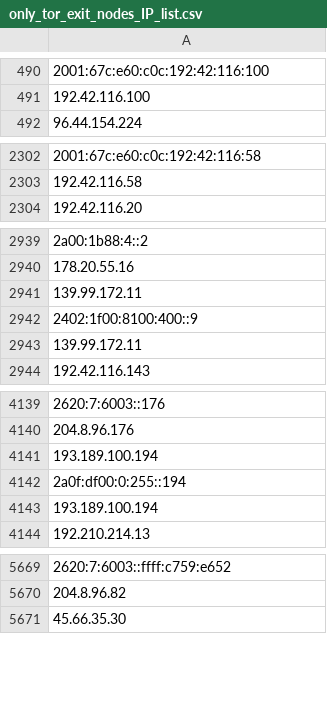
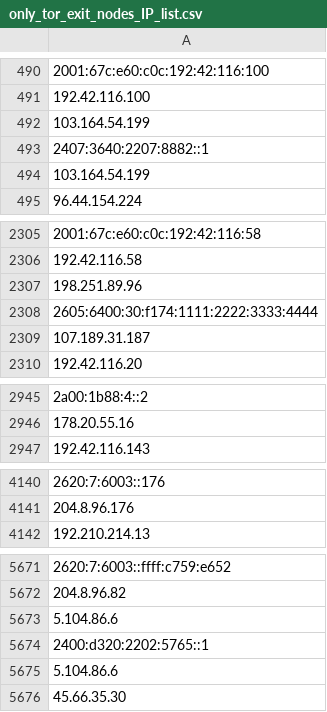
Before and after one commit to bhardwajRahul/awesome-lists, a CSV file: Lists/TOR/only_tor_exit_nodes_IP_list.csv, drawn as a sheet; only a part is shown, gaps mark what is left out; removed rows and columns are numbered as before the commit, all else as after; the diff covers the shown part only; the diff names each change by its address in the sheet, - before the commit and + after, or states it on an @@ line.

```diff
--- a/Lists/TOR/only_tor_exit_nodes_IP_list.csv
+++ b/Lists/TOR/only_tor_exit_nodes_IP_list.csv
+row 492: 103.164.54.199
+row 493: 2407:3640:2207:8882::1
+row 494: 103.164.54.199
+row 2307: 198.251.89.96
+row 2308: 2605:6400:30:f174:1111:2222:3333:4444
+row 2309: 107.189.31.187
-row 2941: 139.99.172.11
-row 2942: 2402:1f00:8100:400::9
-row 2943: 139.99.172.11
-row 4141: 193.189.100.194
-row 4142: 2a0f:df00:0:255::194
-row 4143: 193.189.100.194
+row 5673: 5.104.86.6
+row 5674: 2400:d320:2202:5765::1
+row 5675: 5.104.86.6
```
Also changed, not shown: 8 added rows, 7 removed rows and 1 edited cell elsewhere in this file, Lists/TOR/only_tor_guard_nodes_IP_list.csv, 1 other file.
